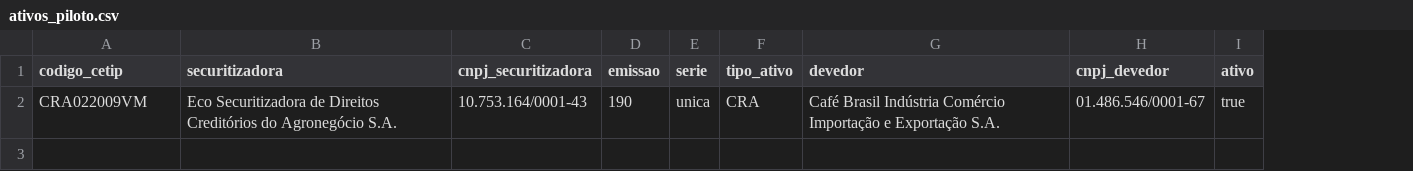
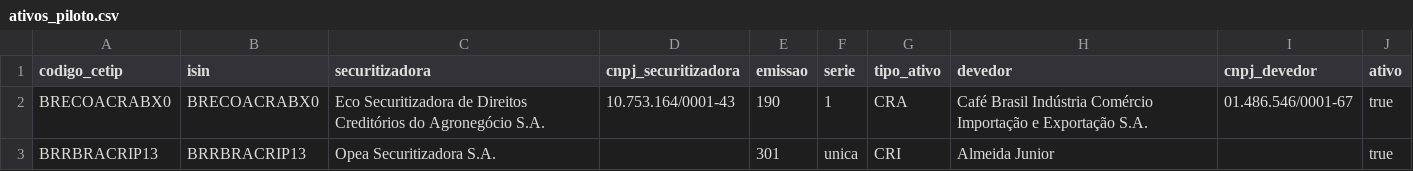
Before and after one commit to eduardotonzano/pense_al-m, a CSV file: Enrico/cri_cra_platform/config/ativos_piloto.csv, drawn as a sheet; addresses are those after the commit; the diff names each change by its address in the sheet, - before the commit and + after, or states it on an @@ line.

```diff
--- a/Enrico/cri_cra_platform/config/ativos_piloto.csv
+++ b/Enrico/cri_cra_platform/config/ativos_piloto.csv
+column B (isin), row 2: BRECOACRABX0
-A2 (codigo_cetip): CRA022009VM
+A2 (codigo_cetip): BRECOACRABX0
-F2 (serie): unica
+F2 (serie): 1
+row 3: BRRBRACRIP13 | BRRBRACRIP13 | Opea Securitizadora S.A. |  | 301 | unica | CRI | Almeida Junior |  | true
```
Also changed, not shown: 17 other files.
